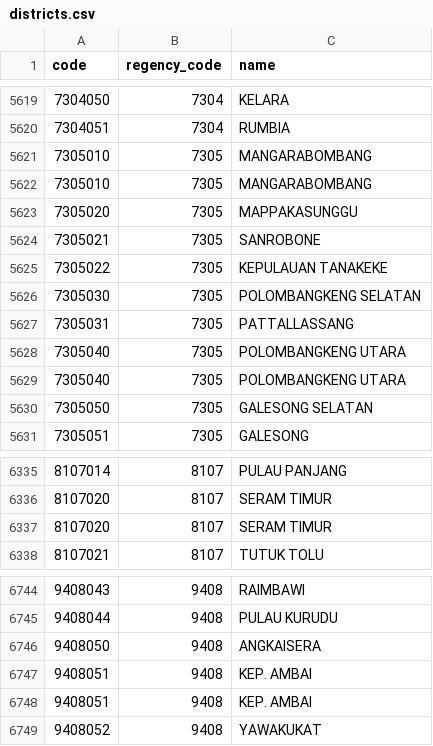
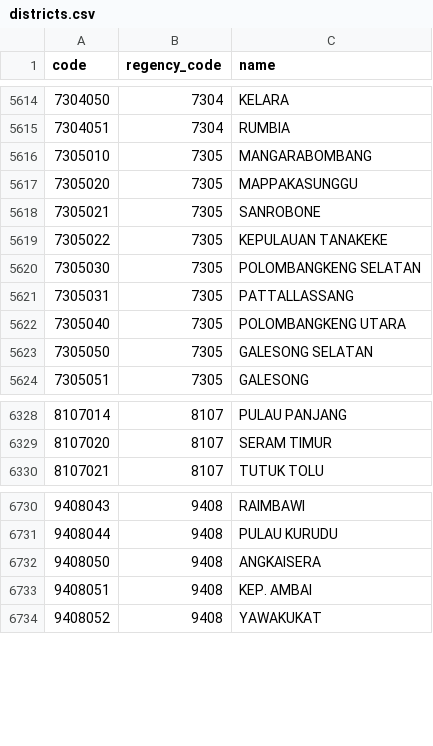
Before and after one commit to zaidysf/idn-area-laravel, a CSV file: database/seeders/data/districts.csv, drawn as a sheet; only a part is shown, gaps mark what is left out; the diff covers the shown part only; the diff names each change by its address in the sheet, - before the commit and + after, or states it on an @@ line.

```diff
--- a/database/seeders/data/districts.csv
+++ b/database/seeders/data/districts.csv
-row 5622: 7305010 | 7305 | MANGARABOMBANG
-row 5628: 7305040 | 7305 | POLOMBANGKENG UTARA
-row 6337: 8107020 | 8107 | SERAM TIMUR
-row 6747: 9408051 | 9408 | KEP. AMBAI
```
Also changed, not shown: 11 removed rows elsewhere in this file, 1 other file.
